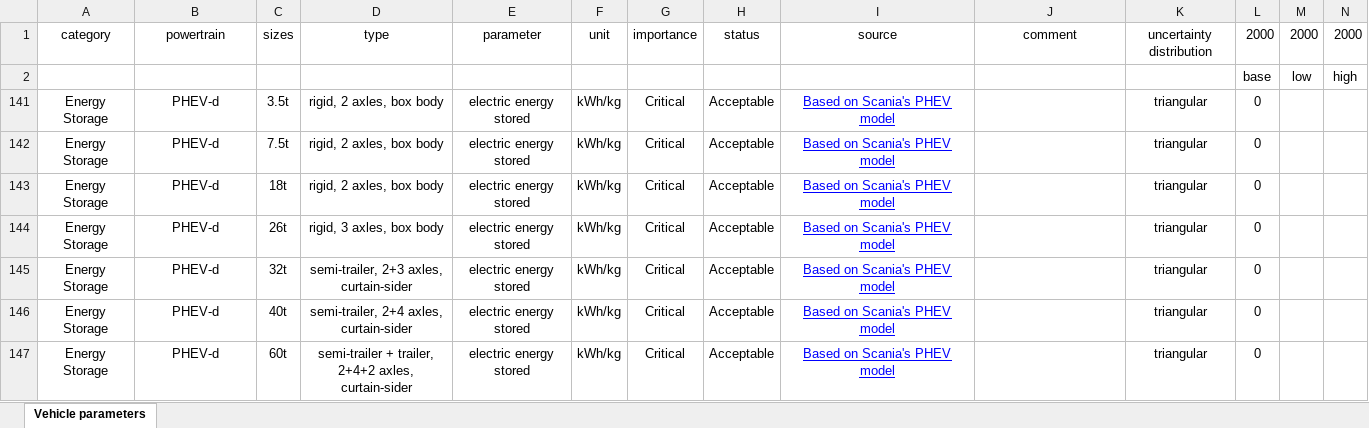
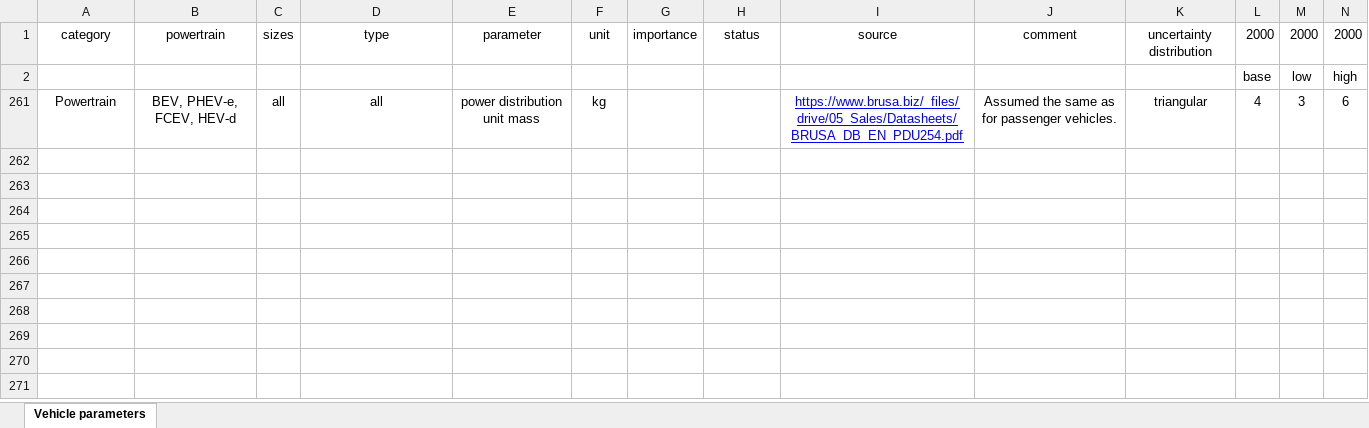
Before and after one commit to romainsacchi/carculator_truck, an Excel workbook: dev/Input data_truck.xlsx, sheet Vehicle parameters, drawn as a sheet; only a part is shown; values as stored, in another font and other column widths than the file's, no borders; removed rows and columns are numbered as before the commit, all else as after; rows hold the shown columns only; the diff names each change by its address in the sheet, - before the commit and + after, or states it on an @@ line.

```diff
--- a/dev/Input data_truck.xlsx (sheet Vehicle parameters)
+++ b/dev/Input data_truck.xlsx (sheet Vehicle parameters)
@@ row 141 hidden: Energy Storage | PHEV-d | 3.5t | rigid, 2 axles, box body | electric energy stored | kWh/kg | Critical | Acceptable | Based on Scania's PHEV model |  | triangular | 0 @@
@@ row 142 hidden: Energy Storage | PHEV-d | 7.5t | rigid, 2 axles, box body | electric energy stored | kWh/kg | Critical | Acceptable | Based on Scania's PHEV model |  | triangular | 0 @@
@@ row 143 hidden: Energy Storage | PHEV-d | 18t | rigid, 2 axles, box body | electric energy stored | kWh/kg | Critical | Acceptable | Based on Scania's PHEV model |  | triangular | 0 @@
@@ row 144 hidden: Energy Storage | PHEV-d | 26t | rigid, 3 axles, box body | electric energy stored | kWh/kg | Critical | Acceptable | Based on Scania's PHEV model |  | triangular | 0 @@
@@ row 145 hidden: Energy Storage | PHEV-d | 32t | semi-trailer, 2+3 axles, curtain-sider | electric energy stored | kWh/kg | Critical | Acceptable | Based on Scania's PHEV model |  | triangular | 0 @@
@@ row 146 hidden: Energy Storage | PHEV-d | 40t | semi-trailer, 2+4 axles, curtain-sider | electric energy stored | kWh/kg | Critical | Acceptable | Based on Scania's PHEV model |  | triangular | 0 @@
@@ row 147 hidden: Energy Storage | PHEV-d | 60t | semi-trailer + trailer, 2+4+2 axles, curtain-sider | electric energy stored | kWh/kg | Critical | Acceptable | Based on Scania's PHEV model |  | triangular | 0 @@
+row 261: Powertrain | BEV, PHEV-e, FCEV, HEV-d | all | all | power distribution unit mass | kg |  |  | https://www.brusa.biz/_files/drive/05_Sales/Datasheets/BRUSA_DB_EN_PDU254.pdf | Assumed the same as for passenger vehicles. | triangular | 4 | 3 | 6
```
Also changed, not shown: hidden cells, 7 other files.
